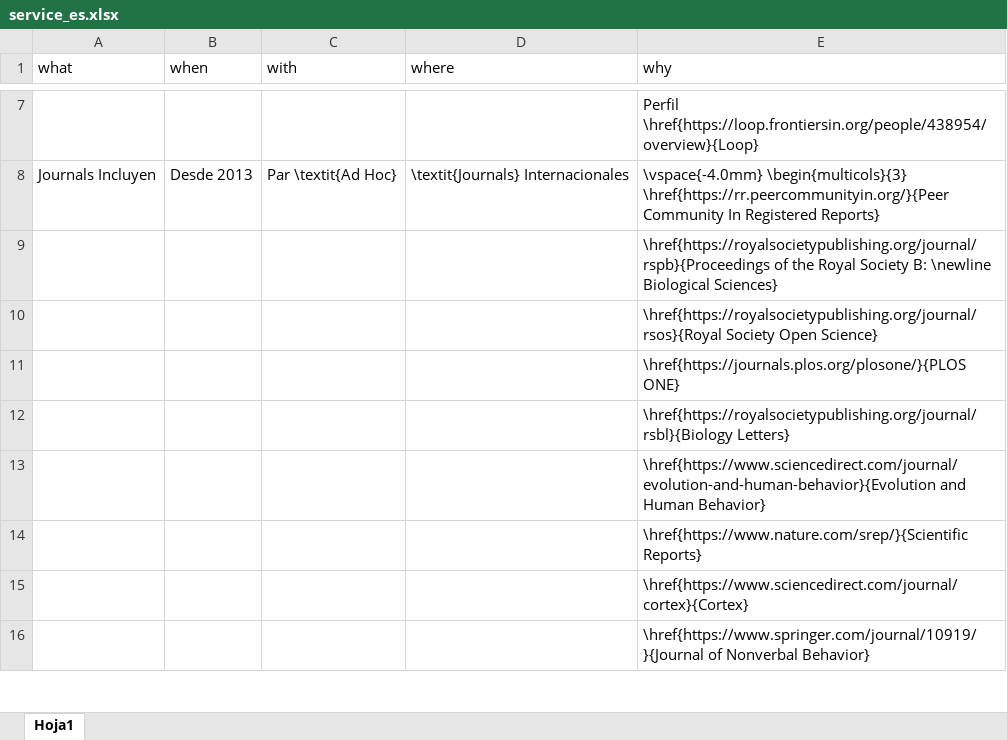
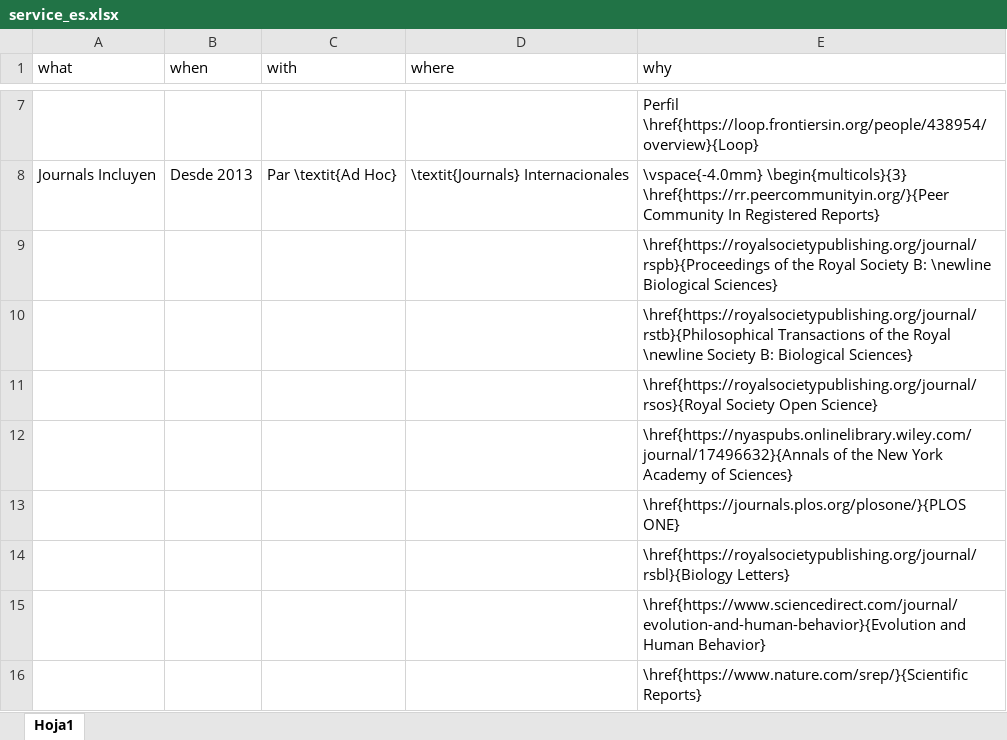
Before and after one commit to JDLeongomez/JDL_CV, an Excel workbook: data/service_es.xlsx, sheet Hoja1, drawn as a sheet; only a part is shown, gaps mark what is left out; the shorter side is filled out with more unchanged rows; values as stored, in another font and other column widths than the file's, no borders; the diff names each change by its address in the sheet, - before the commit and + after, or states it on an @@ line.

```diff
--- a/data/service_es.xlsx (sheet Hoja1)
+++ b/data/service_es.xlsx (sheet Hoja1)
+row 10:  |  |  |  | \href{https://royalsocietypublishing.org/journal/rstb}{Philosophical Transactions of the Royal \newline Society B: Biological Sciences}
+row 12:  |  |  |  | \href{https://nyaspubs.onlinelibrary.wiley.com/journal/17496632}{Annals of the New York Academy of Sciences}
```
Also changed, not shown: data/service_en.xlsx, 10 other files.
